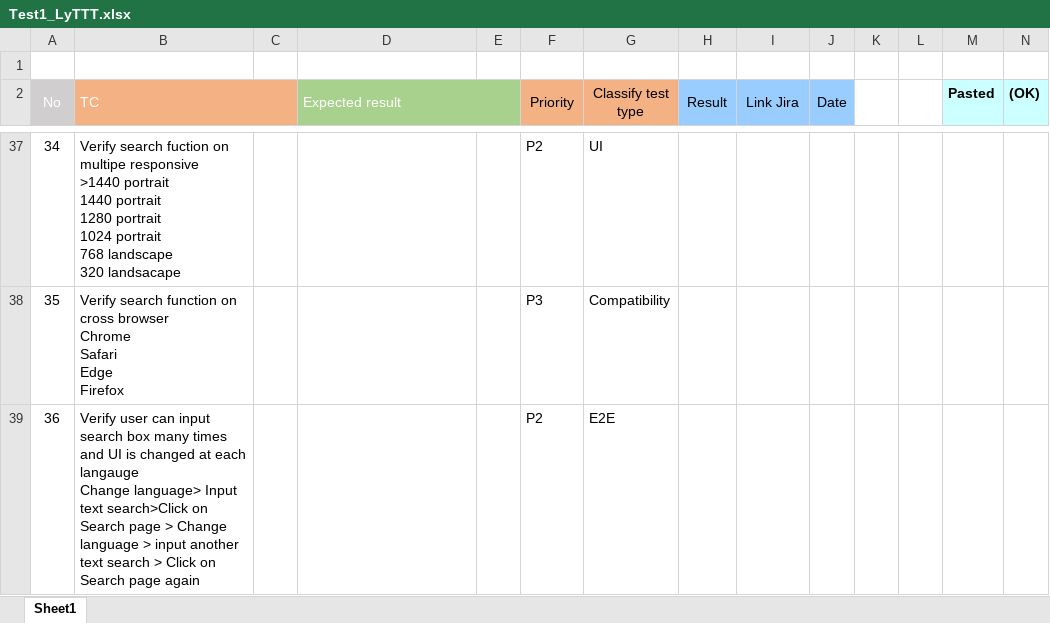
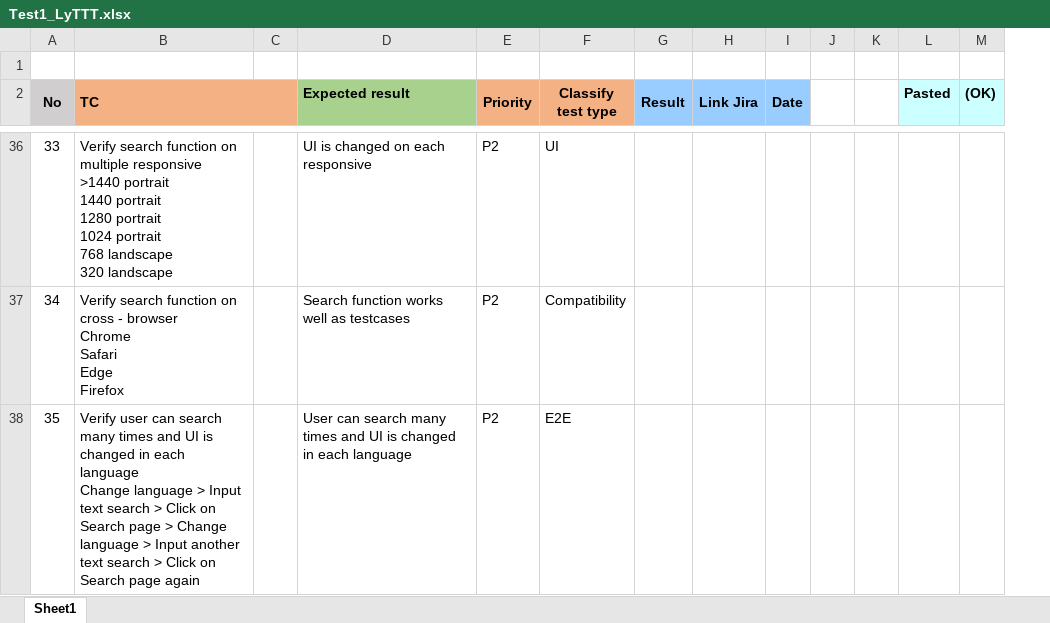
Before and after one commit to trucly103/smg_test, an Excel workbook: Test1/Test1_LyTTT.xlsx, sheet Sheet1, drawn as a sheet; only a part is shown, gaps mark what is left out; values as stored, in another font and other column widths than the file's, no borders; removed rows and columns are numbered as before the commit, all else as after; rows hold the shown columns only; ↵ is a line break in a cell; the diff covers the shown part only; the diff names each change by its address in the sheet, - before the commit and + after, or states it on an @@ line.

```diff
--- a/Test1/Test1_LyTTT.xlsx (sheet Sheet1)
+++ b/Test1/Test1_LyTTT.xlsx (sheet Sheet1)
-column E, empty
@@ A2:B2 bold: off → on, text colour: #FFFFFF → black @@
@@ D2 bold: off → on, text colour: #FFFFFF → black @@
-D2:E2 merged
-E2:I2 bold: off
+E2:I2 bold: on
@@ column A (No) renumbered from row 19 down @@
-B36 (TC): Verify search fuction on multipe responsive ↵ >1440 portrait ↵ 1440 portrait ↵ 1280 portrait ↵ 1024 portrait ↵ 768 landscape ↵ 320 landsacape
+B36 (TC): Verify search function on multiple responsive ↵ >1440 portrait ↵ 1440 portrait ↵ 1280 portrait ↵ 1024 portrait ↵ 768 landscape ↵ 320 landscape
-D36 (Expected result): (empty)
+D36 (Expected result): UI is changed on each responsive
-row 38: 35 | Verify search function on cross browser ↵ Chrome ↵ Safari ↵ Edge ↵ Firefox |  |  |  | P3 | Compatibility
+row 37: 34 | Verify search function on cross - browser ↵ Chrome ↵ Safari ↵ Edge ↵ Firefox |  | Search function works well as testcases | P2 | Compatibility
-B38 (TC): …user can input search box many times and UI is changed at each langauge ↵ Change language> Input text search>Click on Search page > Change language > input another text…
+B38 (TC): …user can search many times and UI is changed in each language ↵ Change language > Input text search > Click on Search page > Change language > Input another text…
-D38 (Expected result): (empty)
+D38 (Expected result): User can search many times and UI is changed in each language
```
Also changed, not shown: 2 added rows, 3 removed rows, 59 edited cells and cell formats elsewhere in this sheet, 10 other files.
